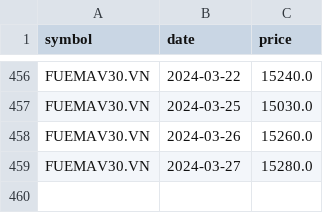
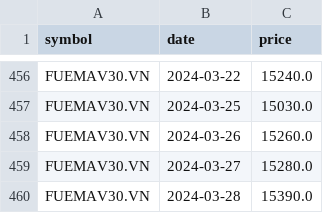
Before and after one commit to lihop/quotes, a CSV file: FUEMAV30.VN.csv, drawn as a sheet; only a part is shown, gaps mark what is left out.

```diff
--- a/FUEMAV30.VN.csv
+++ b/FUEMAV30.VN.csv
@@ -459 +459,2 @@ FUEMAV30.VN,2024-03-26,15260.0
 FUEMAV30.VN,2024-03-27,15280.0
+FUEMAV30.VN,2024-03-28,15390.0
```
Also changed, not shown: FND1423.NZ.csv, 3 other files.
